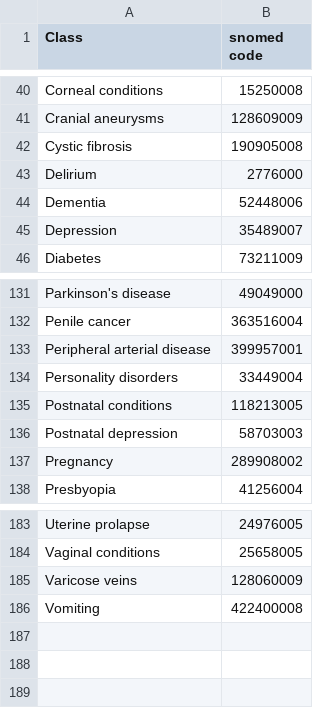
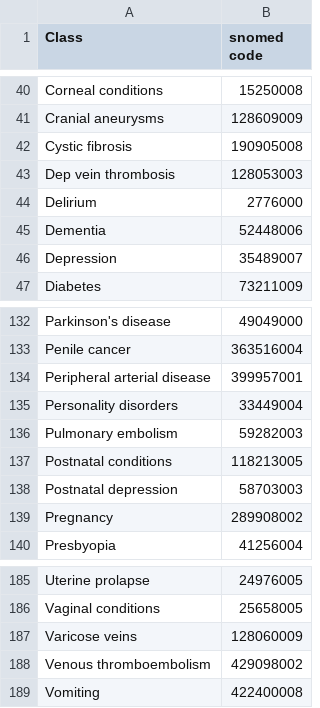
Before and after one commit to nice-digital/ontologies, a CSV file: skoscsv/Conditions and diseases to snomed mapping.csv, drawn as a sheet; only a part is shown, gaps mark what is left out.

```diff
--- a/skoscsv/Conditions and diseases to snomed mapping.csv
+++ b/skoscsv/Conditions and diseases to snomed mapping.csv
@@ -42,2 +42,3 @@ Cranial aneurysms,128609009
 Cystic fibrosis,190905008
+Dep vein thrombosis,128053003
 Delirium,2776000
@@ -134,2 +135,3 @@ Peripheral arterial disease,399957001
 Personality disorders,33449004
+Pulmonary embolism,59282003
 Postnatal conditions,118213005
@@ -185,2 +187,3 @@ Vaginal conditions,25658005
 Varicose veins,128060009
+Venous thromboembolism,429098002
 Vomiting,422400008
```
Also changed, not shown: skoscsv/Conditions and diseases synonyms.csv, skoscsv/Conditions and diseases.csv, 1 other file.
